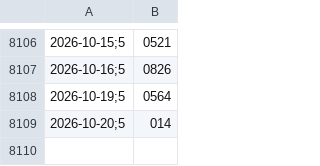
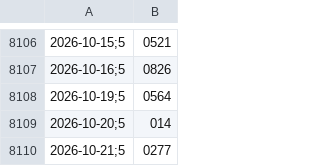
Before and after one commit to cristianol3mos-economic/painel-economico, a CSV file: docs/data/bruto/dolar.csv, drawn as a sheet; only a part is shown, gaps mark what is left out.

```diff
--- a/docs/data/bruto/dolar.csv
+++ b/docs/data/bruto/dolar.csv
@@ -8109 +8109,2 @@
 2026-10-20;5,014
+2026-10-21;5,0277
```
Also changed, not shown: docs/data/indicadores_mensais.csv, 2 other files.
